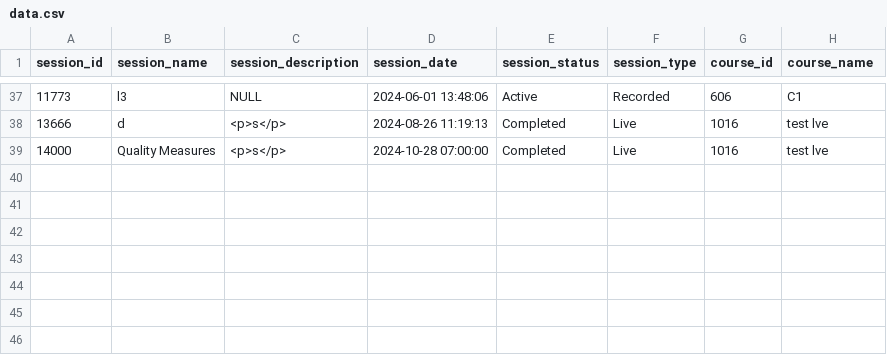
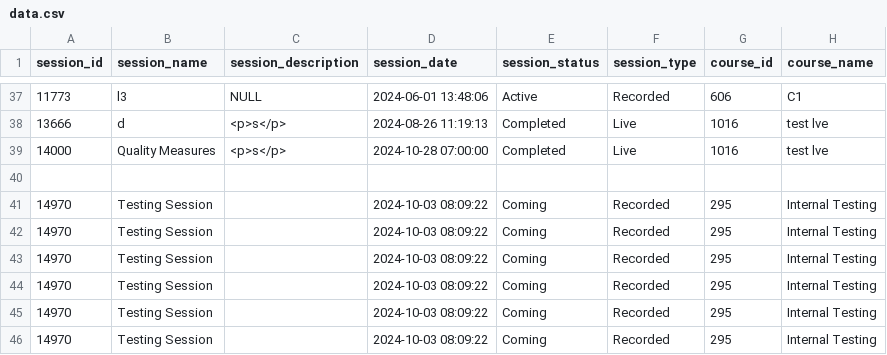
Before and after one commit to Wafaaessa/academies, a CSV file: public/data.csv, drawn as a sheet; only a part is shown, gaps mark what is left out; the diff names each change by its address in the sheet, - before the commit and + after, or states it on an @@ line.

```diff
--- a/public/data.csv
+++ b/public/data.csv
+row 40: (empty)
+row 41: 14970 | Testing Session |  | 2024-10-03 08:09:22 | Coming | Recorded | 295 | Internal Testing
+row 42: 14970 | Testing Session |  | 2024-10-03 08:09:22 | Coming | Recorded | 295 | Internal Testing
+row 43: 14970 | Testing Session |  | 2024-10-03 08:09:22 | Coming | Recorded | 295 | Internal Testing
+row 44: 14970 | Testing Session |  | 2024-10-03 08:09:22 | Coming | Recorded | 295 | Internal Testing
+row 45: 14970 | Testing Session |  | 2024-10-03 08:09:22 | Coming | Recorded | 295 | Internal Testing
+row 46: 14970 | Testing Session |  | 2024-10-03 08:09:22 | Coming | Recorded | 295 | Internal Testing
```
Also changed, not shown: 7 other files.
